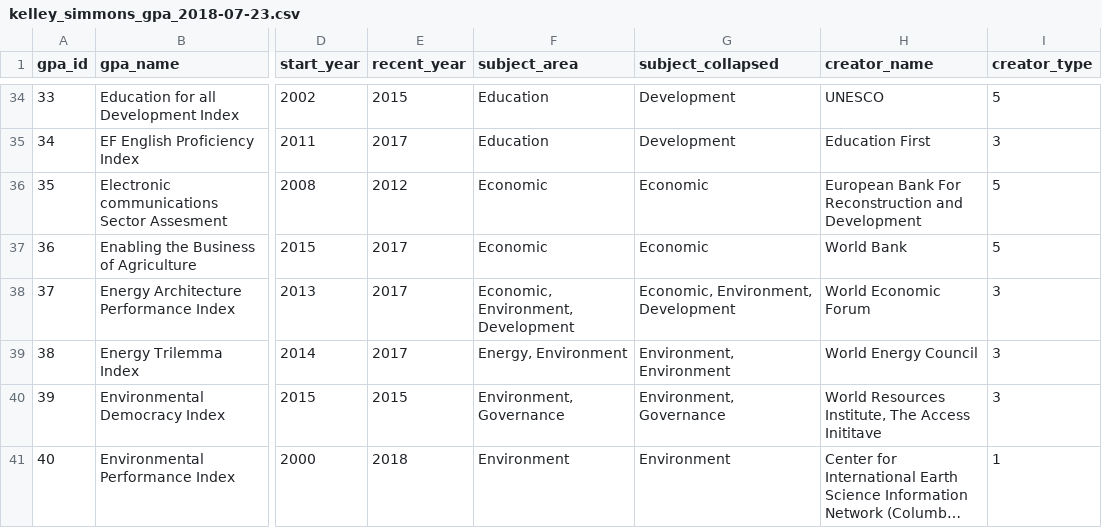
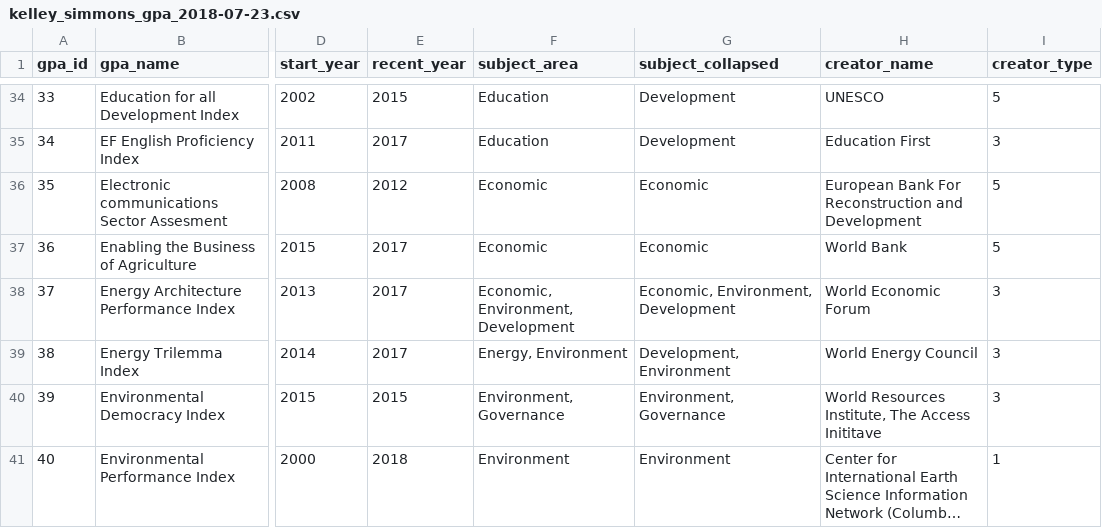
Before and after one commit to andrewheiss/global_assessment_power, a CSV file: Data/kelley_simmons_gpa_2018-07-23.csv, drawn as a sheet; only a part is shown, gaps mark what is left out; long unchanged cells end in …; the diff covers the shown part only; the diff names each change by its address in the sheet, - before the commit and + after, or states it on an @@ line.

Commit message:
Better subject collapsing

```diff
--- a/Data/kelley_simmons_gpa_2018-07-23.csv
+++ b/Data/kelley_simmons_gpa_2018-07-23.csv
-G39 (subject_collapsed): Environment, Environment
+G39 (subject_collapsed): Development, Environment
```
Also changed, not shown: 12 edited cells elsewhere in this file, 3 other files.
